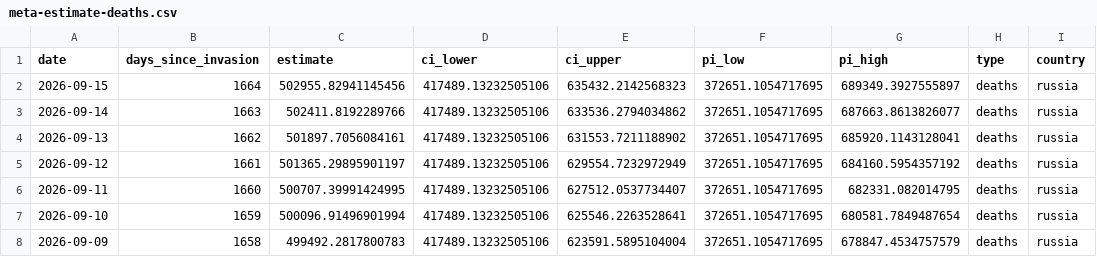
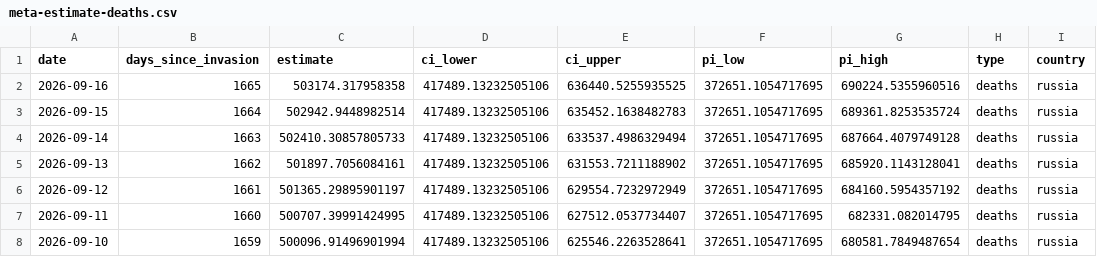
Before and after one commit to TheEconomist/the-economist-ukraine-war-dead-and-wounded-estimates, a CSV file: output-data/tracker/meta-estimate-deaths.csv, drawn as a sheet; only a part is shown; the shorter side is filled out with more unchanged rows.

```diff
--- a/output-data/tracker/meta-estimate-deaths.csv
+++ b/output-data/tracker/meta-estimate-deaths.csv
@@ -1,4 +1,5 @@
 date,days_since_invasion,estimate,ci_lower,ci_upper,pi_low,pi_high,type,country
-2026-09-15,1664,502955.82941145456,417489.13232505106,635432.2142568323,372651.1054717695,689349.3927555897,deaths,russia
-2026-09-14,1663,502411.8192289766,417489.13232505106,633536.2794034862,372651.1054717695,687663.8613826077,deaths,russia
+2026-09-16,1665,503174.317958358,417489.13232505106,636440.5255935525,372651.1054717695,690224.5355960516,deaths,russia
+2026-09-15,1664,502942.9448982514,417489.13232505106,635452.1638482783,372651.1054717695,689361.8253535724,deaths,russia
+2026-09-14,1663,502410.30857805733,417489.13232505106,633537.4986329494,372651.1054717695,687664.4079749128,deaths,russia
 2026-09-13,1662,501897.7056084161,417489.13232505106,631553.7211188902,372651.1054717695,685920.1143128041,deaths,russia
```
Also changed, not shown: output-data/tracker/meta-estimate-casualties.csv, 1 other file.
